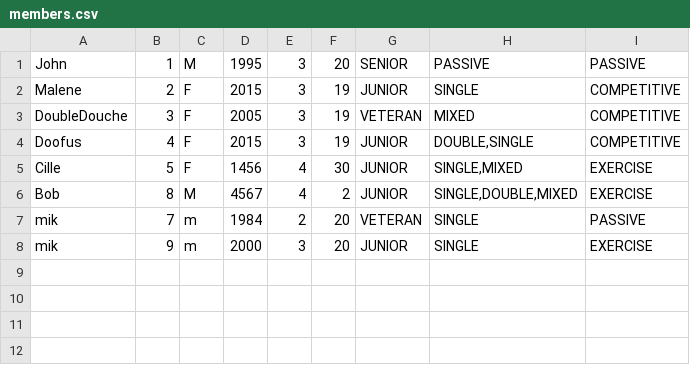
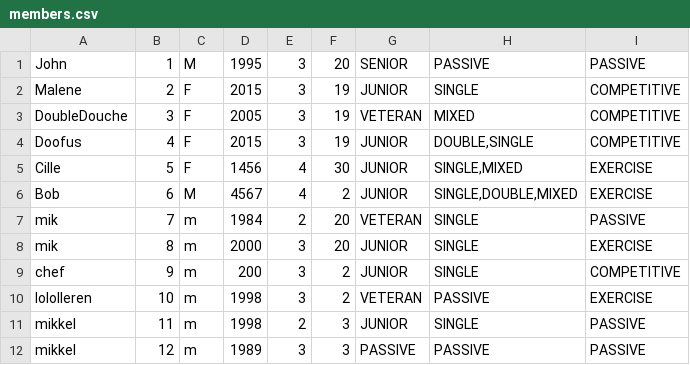
Before and after one commit to ChefenML/TennisSmash, a CSV file: src/Data/members.csv, drawn as a sheet.

Commit message:
memberhandling with auto memberIdgenerator... UI Jeg har flyttet logik ud fra UI og ind i member handler

```diff
--- a/src/Data/members.csv
+++ b/src/Data/members.csv
@@ -5,4 +5,8 @@ Doofus|4|F|2015|3|19|JUNIOR|DOUBLE,SINGLE|COMPETITIVE
 Cille|5|F|1456|4|30|JUNIOR|SINGLE,MIXED|EXERCISE
-Bob|8|M|4567|4|2|JUNIOR|SINGLE,DOUBLE,MIXED|EXERCISE
+Bob|6|M|4567|4|2|JUNIOR|SINGLE,DOUBLE,MIXED|EXERCISE
 mik|7|m|1984|2|20|VETERAN|SINGLE|PASSIVE
-mik|9|m|2000|3|20|JUNIOR|SINGLE|EXERCISE
+mik|8|m|2000|3|20|JUNIOR|SINGLE|EXERCISE
+chef|9|m|200|3|2|JUNIOR|SINGLE|COMPETITIVE
+lololleren|10|m|1998|3|2|VETERAN|PASSIVE|EXERCISE
+mikkel|11|m|1998|2|3|JUNIOR|SINGLE|PASSIVE
+mikkel|12|m|1989|3|3|PASSIVE|PASSIVE|PASSIVE
```
Also changed, not shown: 6 other files.
